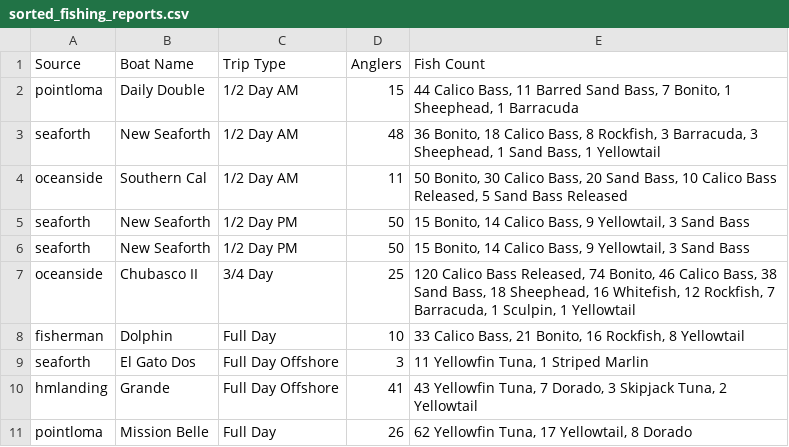
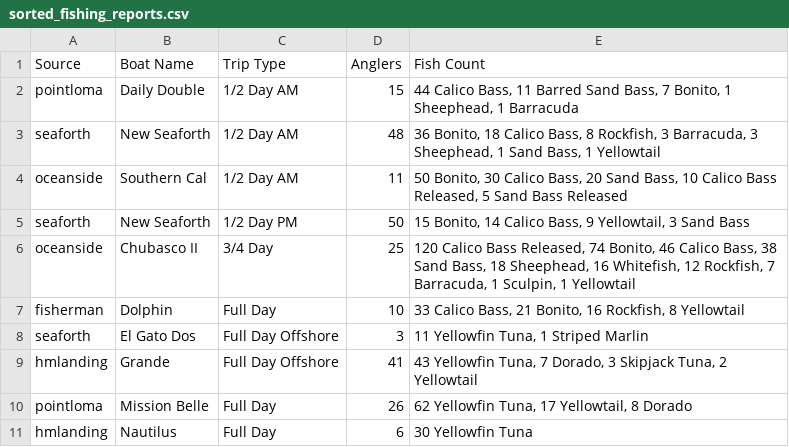
Before and after one commit to hdehaini/Fishing_Reports, a CSV file: database/sorted_fishing_reports.csv, drawn as a sheet; only a part is shown; the shorter side is filled out with more unchanged rows.

```diff
--- a/database/sorted_fishing_reports.csv
+++ b/database/sorted_fishing_reports.csv
@@ -5,3 +5,2 @@ oceanside,Southern Cal,1/2 Day AM,11,"50 Bonito, 30 Calico Bass, 20 Sand Bass, 1
 seaforth,New Seaforth,1/2 Day PM,50,"15 Bonito, 14 Calico Bass, 9 Yellowtail, 3 Sand Bass"
-seaforth,New Seaforth,1/2 Day PM,50,"15 Bonito, 14 Calico Bass, 9 Yellowtail, 3 Sand Bass"
 oceanside,Chubasco II,3/4 Day,25,"120 Calico Bass Released, 74 Bonito, 46 Calico Bass, 38 Sand Bass, 18 Sheephead, 16 Whitefish, 12 Rockfish, 7 Barracuda, 1 Sculpin, 1 Yellowtail"
```
Also changed, not shown: database/reports_history.csv, 1 other file.
